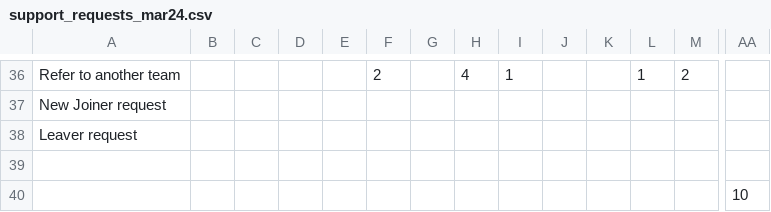
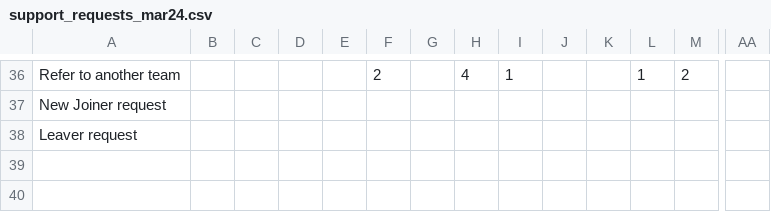
Before and after one commit to ministryofjustice/operations-engineering, a CSV file: csv/support_requests_mar24.csv, drawn as a sheet; only a part is shown, gaps mark what is left out; rows hold the shown columns only; the diff names each change by its address in the sheet, - before the commit and + after, or states it on an @@ line.

Commit message:
Fixes csv file error

```diff
--- a/csv/support_requests_mar24.csv
+++ b/csv/support_requests_mar24.csv
-row 39: (empty)
-row 40:  |  |  |  |  |  |  |  |  |  |  |  |  | 10
```
